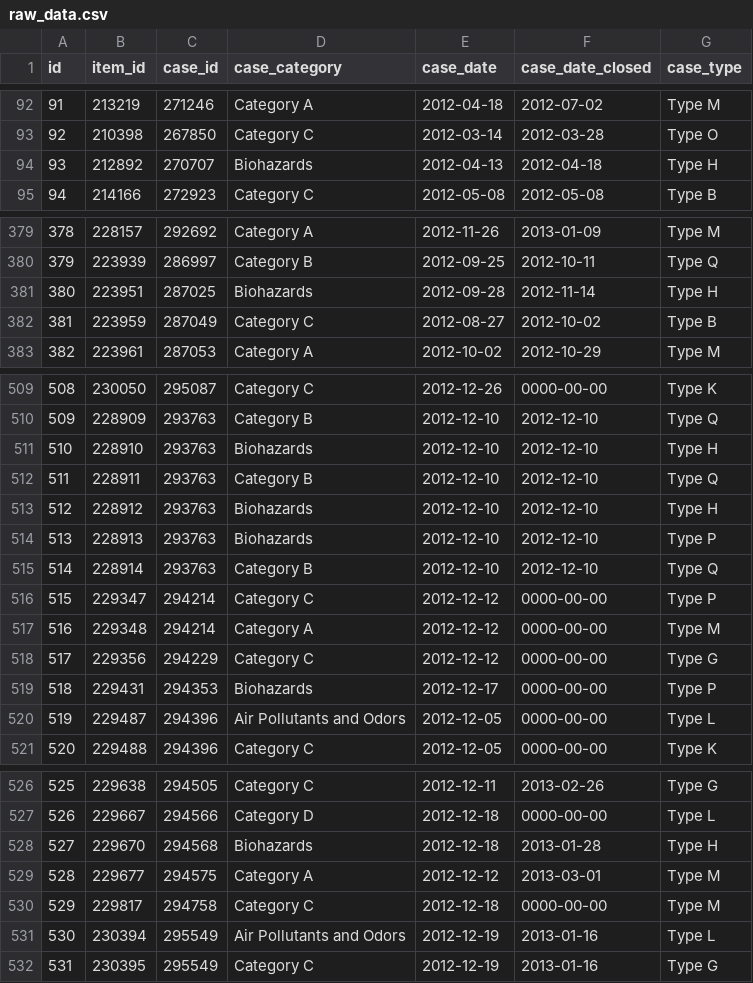
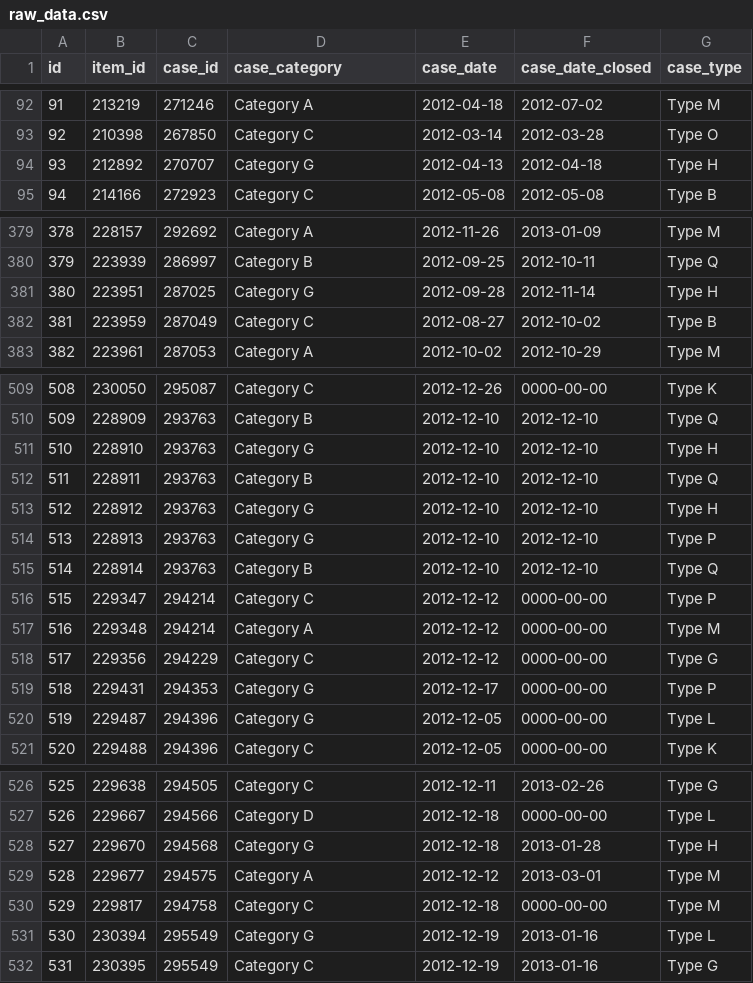
Before and after one commit to emdecr/dev-challenges, a CSV file: data_1/raw_data.csv, drawn as a sheet; only a part is shown, gaps mark what is left out.

Commit message:
Add python solution for data_1

```diff
--- a/data_1/raw_data.csv
+++ b/data_1/raw_data.csv
@@ -93,3 +93,3 @@ id,item_id,case_id,"case_category","case_date","case_date_closed","case_type"
 92,210398,267850,"Category C","2012-03-14","2012-03-28","Type O"
-93,212892,270707,"Biohazards","2012-04-13","2012-04-18","Type H"
+93,212892,270707,"Category G","2012-04-13","2012-04-18","Type H"
 94,214166,272923,"Category C","2012-05-08","2012-05-08","Type B"
@@ -380,3 +380,3 @@ id,item_id,case_id,"case_category","case_date","case_date_closed","case_type"
 379,223939,286997,"Category B","2012-09-25","2012-10-11","Type Q"
-380,223951,287025,"Biohazards","2012-09-28","2012-11-14","Type H"
+380,223951,287025,"Category G","2012-09-28","2012-11-14","Type H"
 381,223959,287049,"Category C","2012-08-27","2012-10-02","Type B"
@@ -510,6 +510,6 @@ id,item_id,case_id,"case_category","case_date","case_date_closed","case_type"
 509,228909,293763,"Category B","2012-12-10","2012-12-10","Type Q"
-510,228910,293763,"Biohazards","2012-12-10","2012-12-10","Type H"
+510,228910,293763,"Category G","2012-12-10","2012-12-10","Type H"
 511,228911,293763,"Category B","2012-12-10","2012-12-10","Type Q"
-512,228912,293763,"Biohazards","2012-12-10","2012-12-10","Type H"
-513,228913,293763,"Biohazards","2012-12-10","2012-12-10","Type P"
+512,228912,293763,"Category G","2012-12-10","2012-12-10","Type H"
+513,228913,293763,"Category G","2012-12-10","2012-12-10","Type P"
 514,228914,293763,"Category B","2012-12-10","2012-12-10","Type Q"
@@ -518,4 +518,4 @@ id,item_id,case_id,"case_category","case_date","case_date_closed","case_type"
 517,229356,294229,"Category C","2012-12-12","0000-00-00","Type G"
-518,229431,294353,"Biohazards","2012-12-17","0000-00-00","Type P"
-519,229487,294396,"Air Pollutants and Odors","2012-12-05","0000-00-00","Type L"
+518,229431,294353,"Category G","2012-12-17","0000-00-00","Type P"
+519,229487,294396,"Category G","2012-12-05","0000-00-00","Type L"
 520,229488,294396,"Category C","2012-12-05","0000-00-00","Type K"
@@ -527,6 +527,6 @@ id,item_id,case_id,"case_category","case_date","case_date_closed","case_type"
 526,229667,294566,"Category D","2012-12-18","0000-00-00","Type L"
-527,229670,294568,"Biohazards","2012-12-18","2013-01-28","Type H"
+527,229670,294568,"Category G","2012-12-18","2013-01-28","Type H"
 528,229677,294575,"Category A","2012-12-12","2013-03-01","Type M"
 529,229817,294758,"Category C","2012-12-18","0000-00-00","Type M"
-530,230394,295549,"Air Pollutants and Odors","2012-12-19","2013-01-16","Type L"
+530,230394,295549,"Category G","2012-12-19","2013-01-16","Type L"
 531,230395,295549,"Category C","2012-12-19","2013-01-16","Type G"
```
Also changed, not shown: 6 other files.
